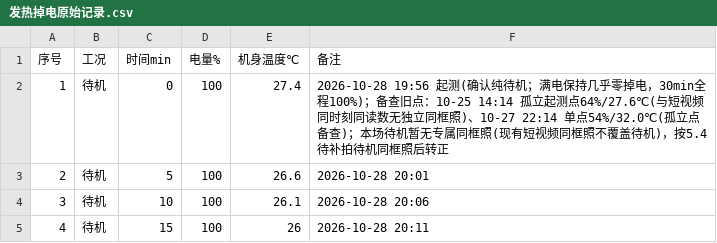
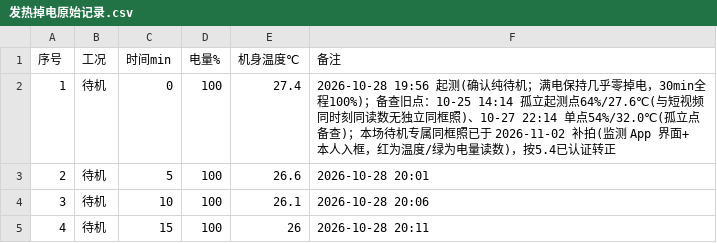
Before and after one commit to W137191/ICEC-2026-0183-ZhangJunming, a CSV file: 01-Field-Discovery/raw_data/课题02-手机发热/发热掉电原始记录.csv, drawn as a sheet; only a part is shown.

```diff
--- a/01-Field-Discovery/raw_data/课题02-手机发热/发热掉电原始记录.csv
+++ b/01-Field-Discovery/raw_data/课题02-手机发热/发热掉电原始记录.csv
@@ -1,3 +1,3 @@
 序号,工况,时间min,电量%,机身温度℃,备注
-1,待机,0,100,27.4,2026-10-28 19:56 起测(确认纯待机；满电保持几乎零掉电，30min全程100%)；备查旧点：10-25 14:14 孤立起测点64%/27.6℃(与短视频同时刻同读数无独立同框照)、10-27 22:14 单点54%/32.0℃(孤立点备查)；本场待机暂无专属同框照(现有短视频同框照不覆盖待机)，按5.4待补拍待机同框照后转正
+1,待机,0,100,27.4,2026-10-28 19:56 起测(确认纯待机；满电保持几乎零掉电，30min全程100%)；备查旧点：10-25 14:14 孤立起测点64%/27.6℃(与短视频同时刻同读数无独立同框照)、10-27 22:14 单点54%/32.0℃(孤立点备查)；本场待机专属同框照已于 2026-11-02 补拍(监测 App 界面+本人入框，红为温度/绿为电量读数)，按5.4已认证转正
 2,待机,5,100,26.6,2026-10-28 20:01
```
Also changed, not shown: 3 other files.
